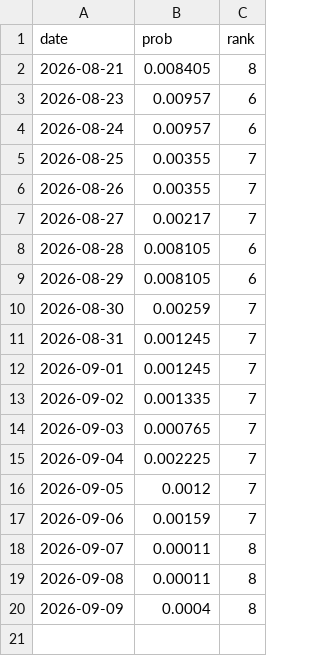
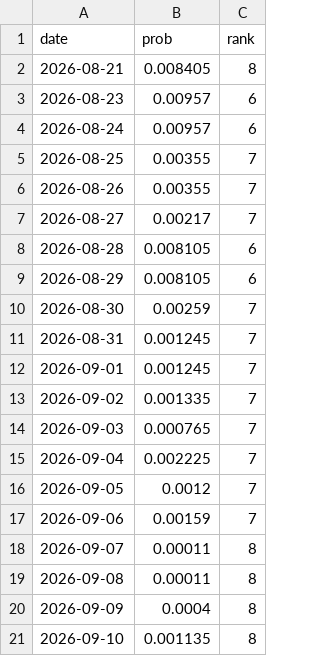
Before and after one commit to june052405/-kbo-playoff-odds, a CSV file: data/history.csv, drawn as a sheet.

```diff
--- a/data/history.csv
+++ b/data/history.csv
@@ -20 +20,2 @@ date,prob,rank
 2026-09-09,0.0004,8
+2026-09-10,0.001135,8
```
Also changed, not shown: data/schedule.csv, 2 other files.
